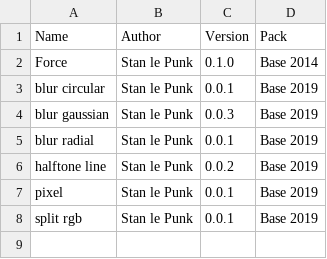
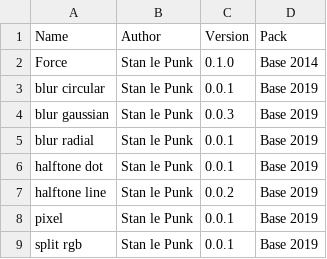
Before and after one commit to knupel/ROMANESCO-Processing, a CSV file: src/sources/preferences/index_fx.csv, drawn as a sheet.

```diff
--- a/src/sources/preferences/index_fx.csv
+++ b/src/sources/preferences/index_fx.csv
@@ -5,2 +5,3 @@ blur gaussian,Stan le Punk,0.0.3,Base 2019
 blur radial,Stan le Punk,0.0.1,Base 2019
+halftone dot,Stan le Punk,0.0.1,Base 2019
 halftone line,Stan le Punk,0.0.2,Base 2019
```
Also changed, not shown: src/sources/preferences/index_romanesco_items.csv, src/sources/preferences/setting/defaultSetting.csv, 15 other files.
